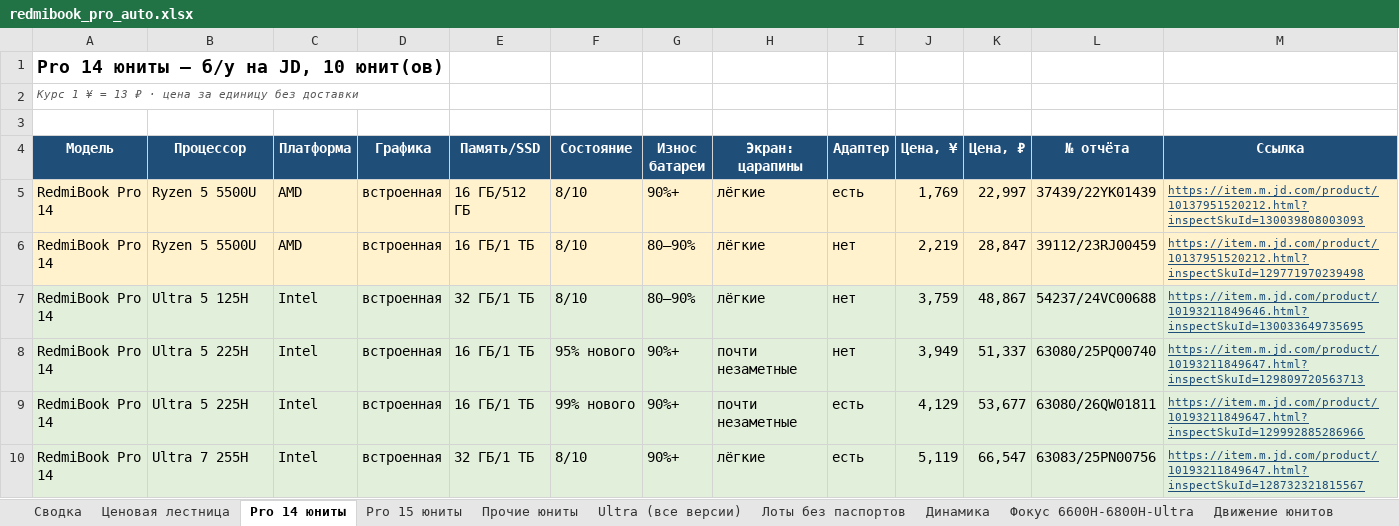
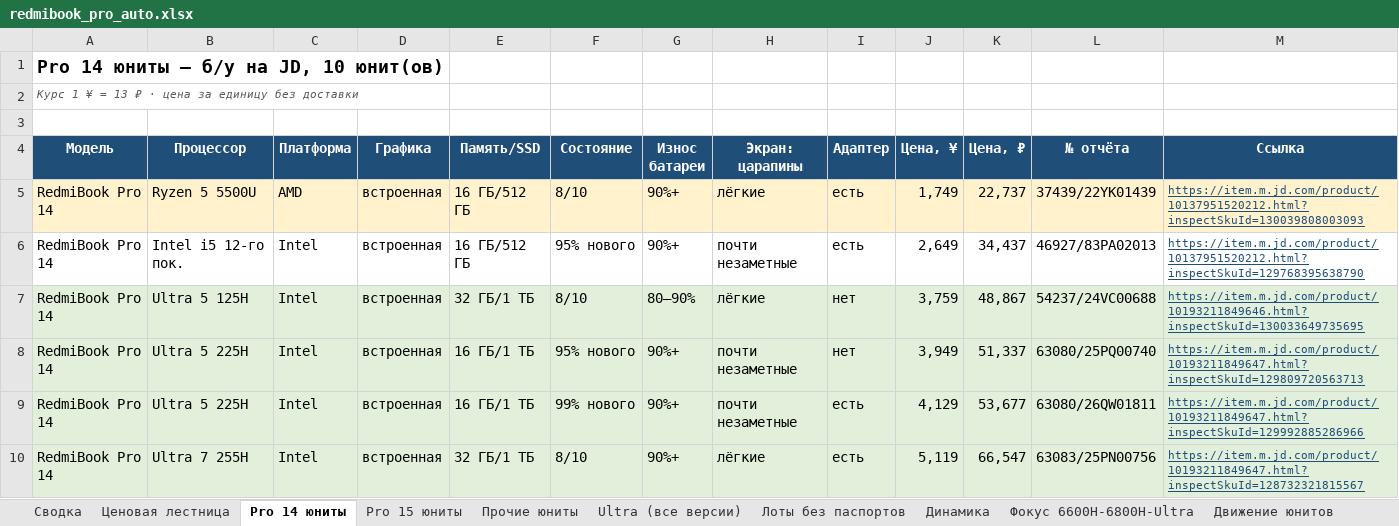
Before and after one commit to usmniko-spec/jd-laptops, an Excel workbook: redmibook_pro_auto.xlsx, sheet Pro 14 юниты, drawn as a sheet; only a part is shown; values as stored, in another font and other column widths than the file's, no borders; the diff names each change by its address in the sheet, - before the commit and + after, or states it on an @@ line.

```diff
--- a/redmibook_pro_auto.xlsx (sheet Pro 14 юниты)
+++ b/redmibook_pro_auto.xlsx (sheet Pro 14 юниты)
-J5 (Цена, ¥): 1,769
+J5 (Цена, ¥): 1,749
-K5 (Цена, ₽): 22,997
+K5 (Цена, ₽): 22,737
-A6:M6 fill: #FFF2CC
+A6:M6 fill: none
-B6 (Процессор): Ryzen 5 5500U
+B6 (Процессор): Intel i5 12-го пок.
-C6 (Платформа): AMD
+C6 (Платформа): Intel
-E6 (Память/SSD): 16 ГБ/1 ТБ
+E6 (Память/SSD): 16 ГБ/512 ГБ
-F6 (Состояние): 8/10
+F6 (Состояние): 95% нового
-G6 (Износ батареи): 80–90%
+G6 (Износ батареи): 90%+
-H6 (Экран: царапины): лёгкие
+H6 (Экран: царапины): почти незаметные
-I6 (Адаптер): нет
+I6 (Адаптер): есть
-J6 (Цена, ¥): 2,219
+J6 (Цена, ¥): 2,649
-K6 (Цена, ₽): 28,847
+K6 (Цена, ₽): 34,437
-L6 (№ отчёта): 39112/23RJ00459
+L6 (№ отчёта): 46927/83PA02013
-M6 (Ссылка): https://item.m.jd.com/product/10137951520212.html?inspectSkuId=129771970239498
+M6 (Ссылка): https://item.m.jd.com/product/10137951520212.html?inspectSkuId=129768395638790
```
Also changed, not shown: sheet Движение все Pro, sheet Динамика, sheet Сводка, sheet Лоты без паспортов, sheet Фокус 6600H-6800H-Ultra, sheet Статус сбора, 2 more sheets, charts or pictures, 4 other files.
